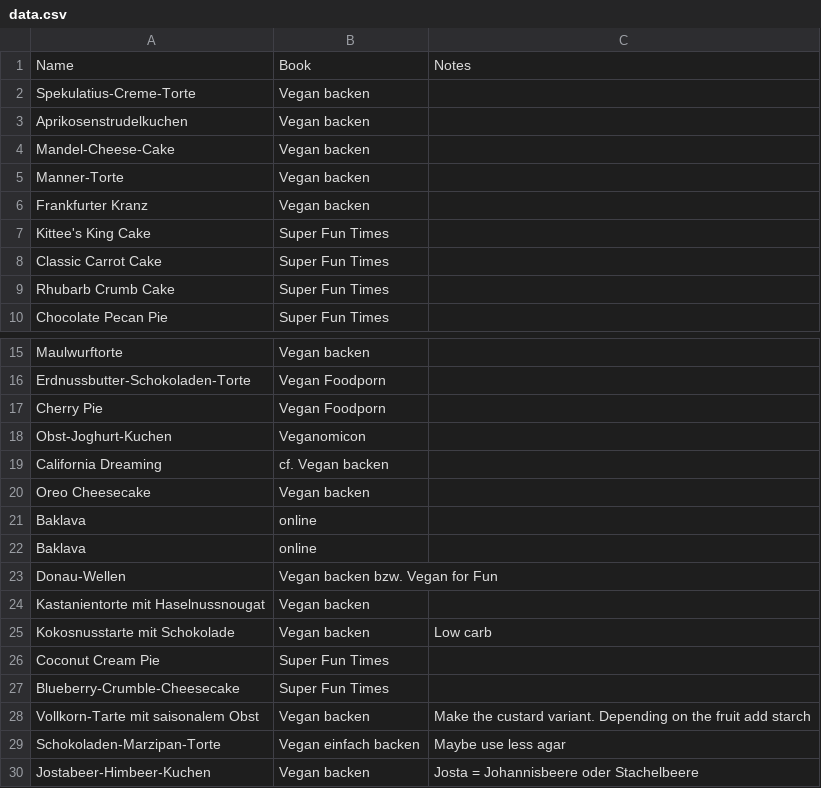
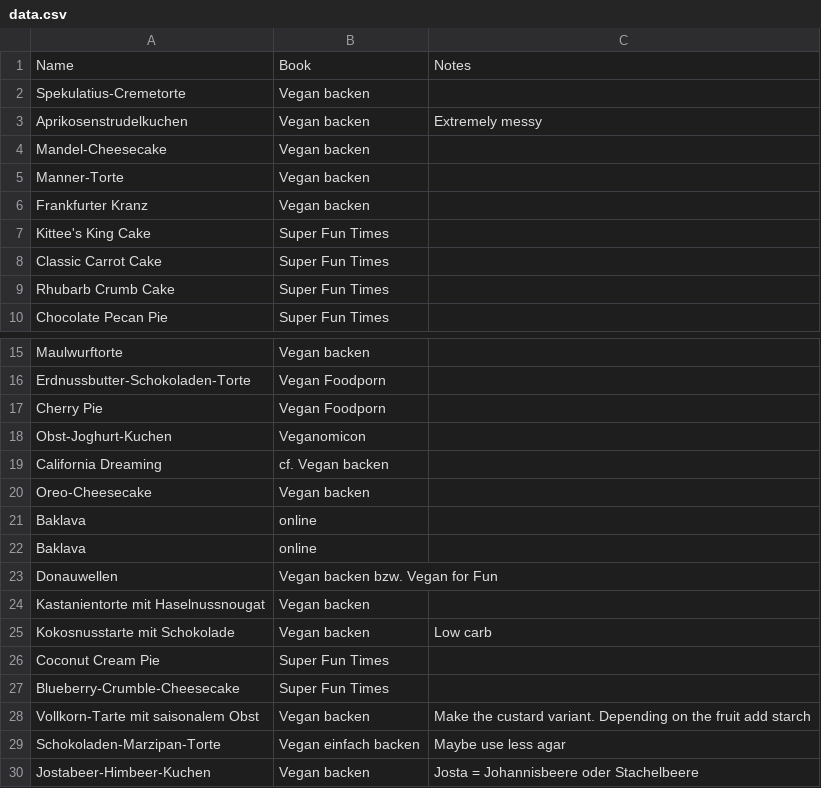
Before and after one commit to nikitaDanilenko/nikitaDanilenko.github.io, a CSV file: food/dessert/data.csv, drawn as a sheet; only a part is shown, gaps mark what is left out.

Commit message:
Adjust spelling

```diff
--- a/food/dessert/data.csv
+++ b/food/dessert/data.csv
@@ -1,5 +1,5 @@
 Name, Book, Notes
-Spekulatius-Creme-Torte, Vegan backen,
-Aprikosenstrudelkuchen, Vegan backen,
-Mandel-Cheese-Cake, Vegan backen,
+Spekulatius-Cremetorte, Vegan backen,
+Aprikosenstrudelkuchen, Vegan backen, "Extremely messy"
+Mandel-Cheesecake, Vegan backen,
 Manner-Torte, Vegan backen,
@@ -19,6 +19,6 @@ Obst-Joghurt-Kuchen, Veganomicon,
 California Dreaming, cf. Vegan backen,
-Oreo Cheesecake, Vegan backen,
+Oreo-Cheesecake, Vegan backen,
 Baklava, online,
 Baklava, online,
-Donau-Wellen, Vegan backen bzw. Vegan for Fun,
+Donauwellen, Vegan backen bzw. Vegan for Fun,
 Kastanientorte mit Haselnussnougat, Vegan backen,
```
